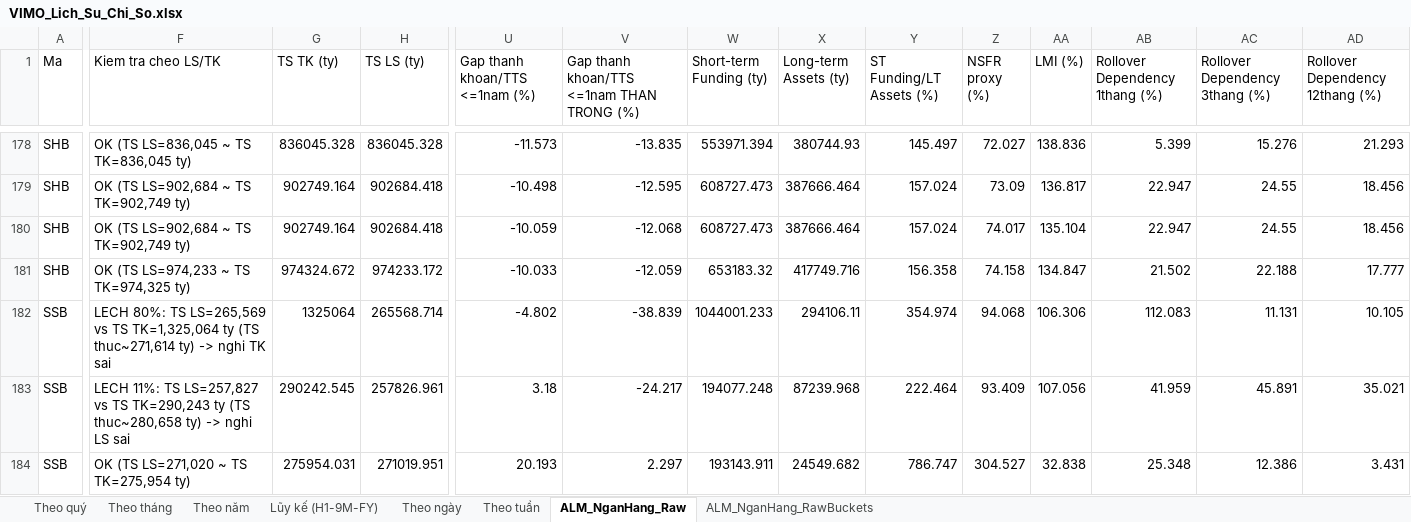
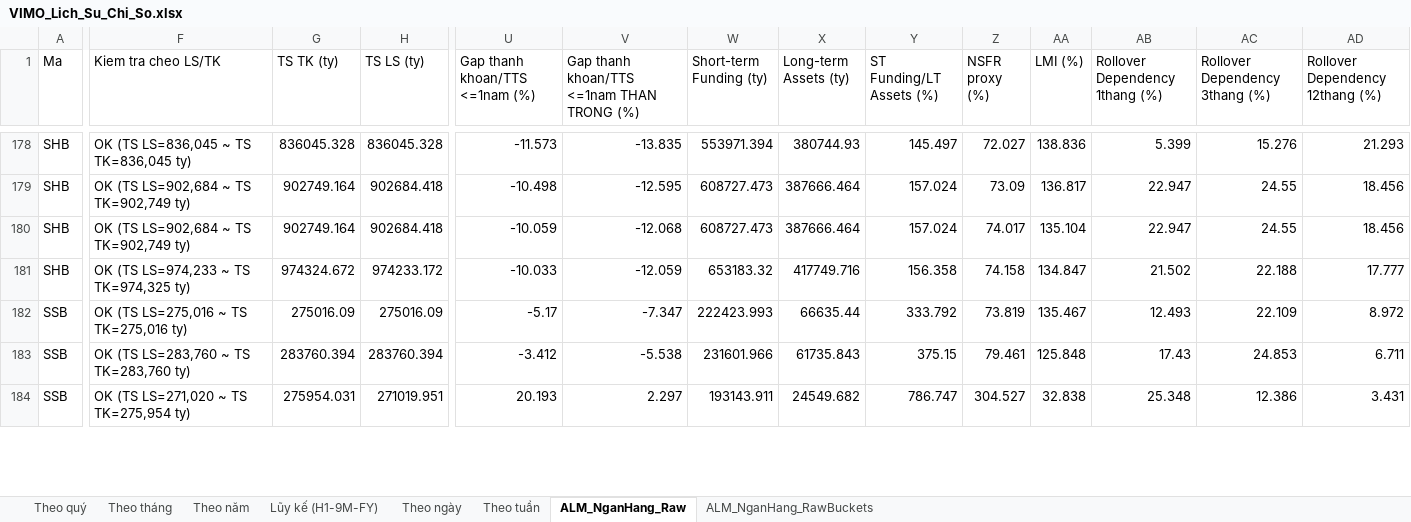
Before and after one commit to Truongutc/Phan-tich-FA, an Excel workbook: Bao cao/VIMO/VIMO_Lich_Su_Chi_So.xlsx, sheet ALM_NganHang_Raw, drawn as a sheet; only a part is shown, gaps mark what is left out; values as stored, in another font and other column widths than the file's, no borders; the diff covers the shown part only; the diff names each change by its address in the sheet, - before the commit and + after, or states it on an @@ line.

```diff
--- a/Bao cao/VIMO/VIMO_Lich_Su_Chi_So.xlsx (sheet ALM_NganHang_Raw)
+++ b/Bao cao/VIMO/VIMO_Lich_Su_Chi_So.xlsx (sheet ALM_NganHang_Raw)
-F182 (Kiem tra cheo LS/TK): LECH 80%: TS LS=265,569 vs TS TK=1,325,064 ty (TS thuc~271,614 ty) -> nghi TK sai
+F182 (Kiem tra cheo LS/TK): OK (TS LS=275,016 ~ TS TK=275,016 ty)
-G182 (TS TK (ty)): 1325064
+G182 (TS TK (ty)): 275016.09
-H182 (TS LS (ty)): 265568.714
+H182 (TS LS (ty)): 275016.09
-U182 (Gap thanh khoan/TTS <=1nam (%)): -4.802
+U182 (Gap thanh khoan/TTS <=1nam (%)): -5.17
-V182: -38.839
+V182: -7.347
-W182 (Short-term Funding (ty)): 1044001.233
+W182 (Short-term Funding (ty)): 222423.993
-X182 (Long-term Assets (ty)): 294106.11
+X182 (Long-term Assets (ty)): 66635.44
-Y182 (ST Funding/LT Assets (%)): 354.974
+Y182 (ST Funding/LT Assets (%)): 333.792
-Z182 (NSFR proxy (%)): 94.068
+Z182 (NSFR proxy (%)): 73.819
-AA182 (LMI (%)): 106.306
+AA182 (LMI (%)): 135.467
-AB182 (Rollover Dependency 1thang (%)): 112.083
+AB182 (Rollover Dependency 1thang (%)): 12.493
-AC182 (Rollover Dependency 3thang (%)): 11.131
+AC182 (Rollover Dependency 3thang (%)): 22.109
-AD182 (Rollover Dependency 12thang (%)): 10.105
+AD182 (Rollover Dependency 12thang (%)): 8.972
-F183 (Kiem tra cheo LS/TK): LECH 11%: TS LS=257,827 vs TS TK=290,243 ty (TS thuc~280,658 ty) -> nghi LS sai
+F183 (Kiem tra cheo LS/TK): OK (TS LS=283,760 ~ TS TK=283,760 ty)
-G183 (TS TK (ty)): 290242.545
+G183 (TS TK (ty)): 283760.394
-H183 (TS LS (ty)): 257826.961
+H183 (TS LS (ty)): 283760.394
-U183 (Gap thanh khoan/TTS <=1nam (%)): 3.18
+U183 (Gap thanh khoan/TTS <=1nam (%)): -3.412
-V183: -24.217
+V183: -5.538
-W183 (Short-term Funding (ty)): 194077.248
+W183 (Short-term Funding (ty)): 231601.966
-X183 (Long-term Assets (ty)): 87239.968
+X183 (Long-term Assets (ty)): 61735.843
-Y183 (ST Funding/LT Assets (%)): 222.464
+Y183 (ST Funding/LT Assets (%)): 375.15
-Z183 (NSFR proxy (%)): 93.409
+Z183 (NSFR proxy (%)): 79.461
-AA183 (LMI (%)): 107.056
+AA183 (LMI (%)): 125.848
-AB183 (Rollover Dependency 1thang (%)): 41.959
+AB183 (Rollover Dependency 1thang (%)): 17.43
-AC183 (Rollover Dependency 3thang (%)): 45.891
+AC183 (Rollover Dependency 3thang (%)): 24.853
-AD183 (Rollover Dependency 12thang (%)): 35.021
+AD183 (Rollover Dependency 12thang (%)): 6.711
```
Also changed, not shown: 283 edited cells elsewhere in this sheet, sheet ALM_NganHang_RawBuckets, 2 other files.
